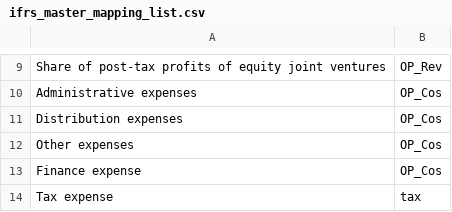
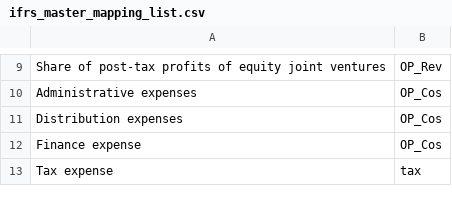
Before and after one commit to elliotte/finance_and_loans, a CSV file: files/ifrs_master_mapping_list.csv, drawn as a sheet; only a part is shown, gaps mark what is left out; the diff names each change by its address in the sheet, - before the commit and + after, or states it on an @@ line.

```diff
--- a/files/ifrs_master_mapping_list.csv
+++ b/files/ifrs_master_mapping_list.csv
-row 12: Other expenses | OP_Cos
```
Also changed, not shown: files/new-file.csv, 9 other files.
